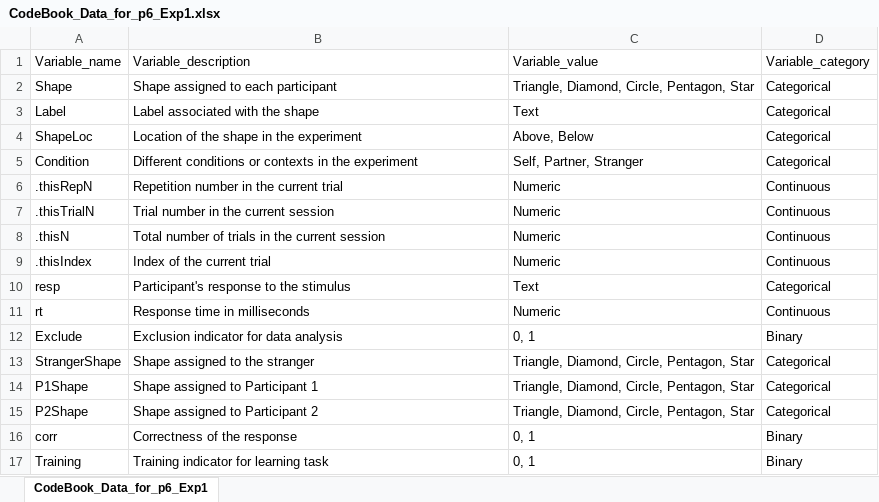
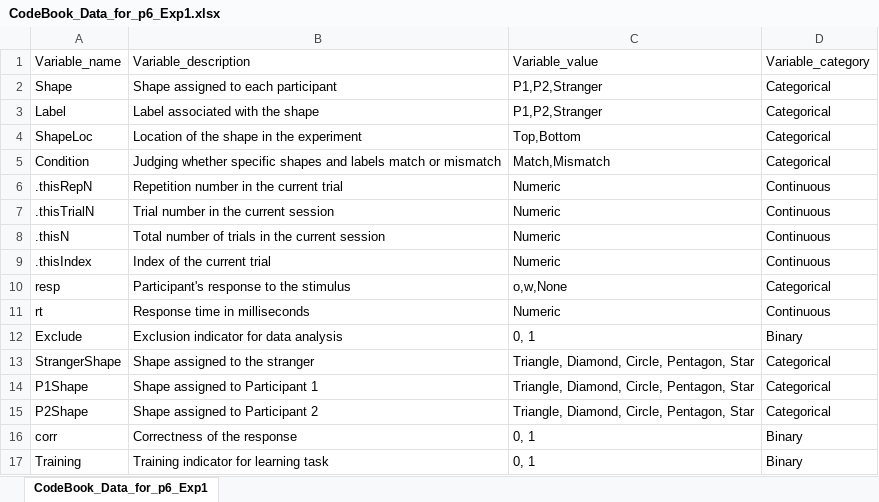
Before and after one commit to WangOldBig/SPE_Database, an Excel workbook: 4_Data_Extraction/4_2_Open_Data/Paper_6/CodeBook_Data_for_p6_Exp1.xlsx, sheet CodeBook_Data_for_p6_Exp1, drawn as a sheet; only a part is shown; values as stored, in another font and other column widths than the file's, no borders; the diff names each change by its address in the sheet, - before the commit and + after, or states it on an @@ line.

```diff
--- a/4_Data_Extraction/4_2_Open_Data/Paper_6/CodeBook_Data_for_p6_Exp1.xlsx (sheet CodeBook_Data_for_p6_Exp1)
+++ b/4_Data_Extraction/4_2_Open_Data/Paper_6/CodeBook_Data_for_p6_Exp1.xlsx (sheet CodeBook_Data_for_p6_Exp1)
-C2: Triangle, Diamond, Circle, Pentagon, Star
+C2: P1,P2,Stranger
-C3: Text
+C3: P1,P2,Stranger
-C4: Above, Below
+C4: Top,Bottom
-B5: Different conditions or contexts in the experiment
+B5: Judging whether specific shapes and labels match or mismatch
-C5: Self, Partner, Stranger
+C5: Match,Mismatch
-C10: Text
+C10: o,w,None
```
Also changed, not shown: 6 other files.
